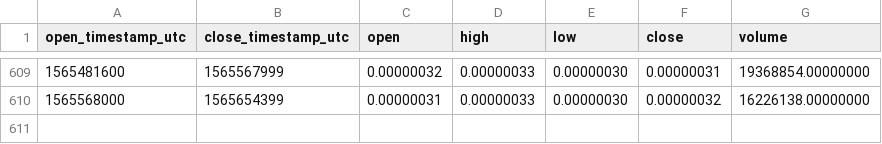
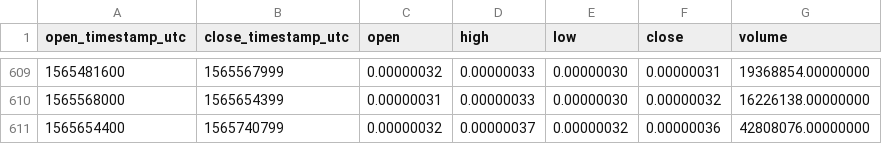
Before and after one commit to cryptobigbro/binance-LENDBTC, a CSV file: binance-LENDBTC-1d.csv, drawn as a sheet; only a part is shown, gaps mark what is left out; the diff names each change by its address in the sheet, - before the commit and + after, or states it on an @@ line.

Commit message:
Update OHLCV data.

```diff
--- a/binance-LENDBTC-1d.csv
+++ b/binance-LENDBTC-1d.csv
+row 611: 1565654400 | 1565740799 | 0.00000032 | 0.00000037 | 0.00000032 | 0.00000036 | 42808076.00000000
```
Also changed, not shown: 1 other file.
